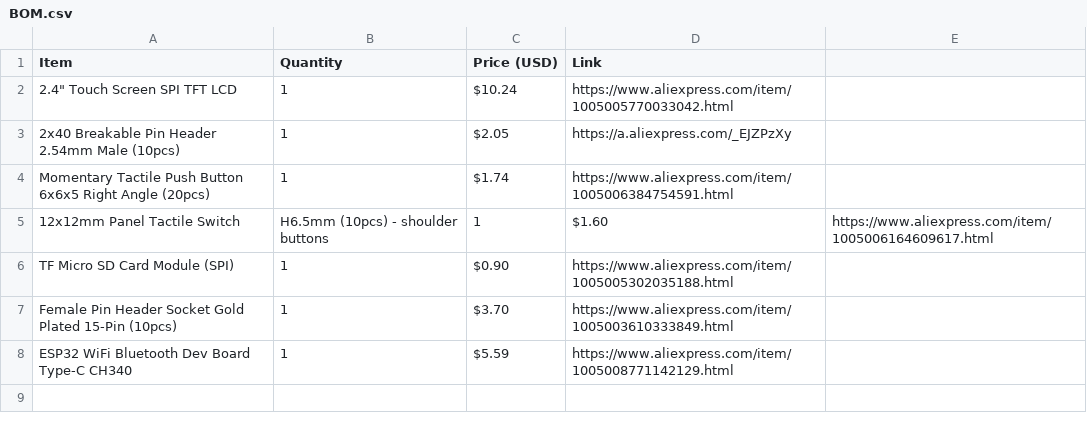
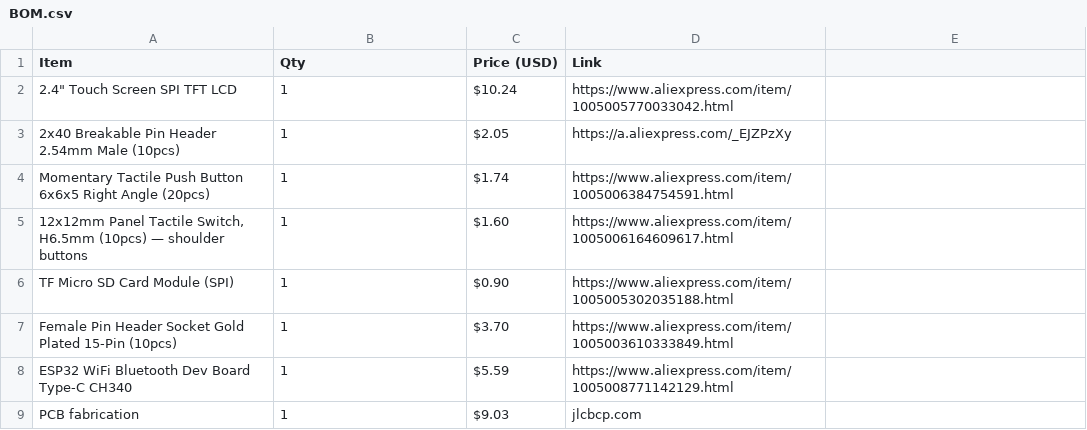
Before and after one commit to nikoi008/YouGame, a CSV file: BOM.csv, drawn as a sheet; removed rows and columns are numbered as before the commit, all else as after; the diff names each change by its address in the sheet, - before the commit and + after, or states it on an @@ line.

```diff
--- a/BOM.csv
+++ b/BOM.csv
-B1: Quantity
+B1: Qty
-row 5: 12x12mm Panel Tactile Switch | H6.5mm (10pcs) - shoulder buttons | 1 | $1.60 | https://www.aliexpress.com/item/1005006164609617.html
+row 5: 12x12mm Panel Tactile Switch, H6.5mm (10pcs) — shoulder buttons | 1 | $1.60 | https://www.aliexpress.com/item/1005006164609617.html
+row 9: PCB fabrication | 1 | $9.03 | jlcbcp.com
```
Also changed, not shown: 3 other files.
